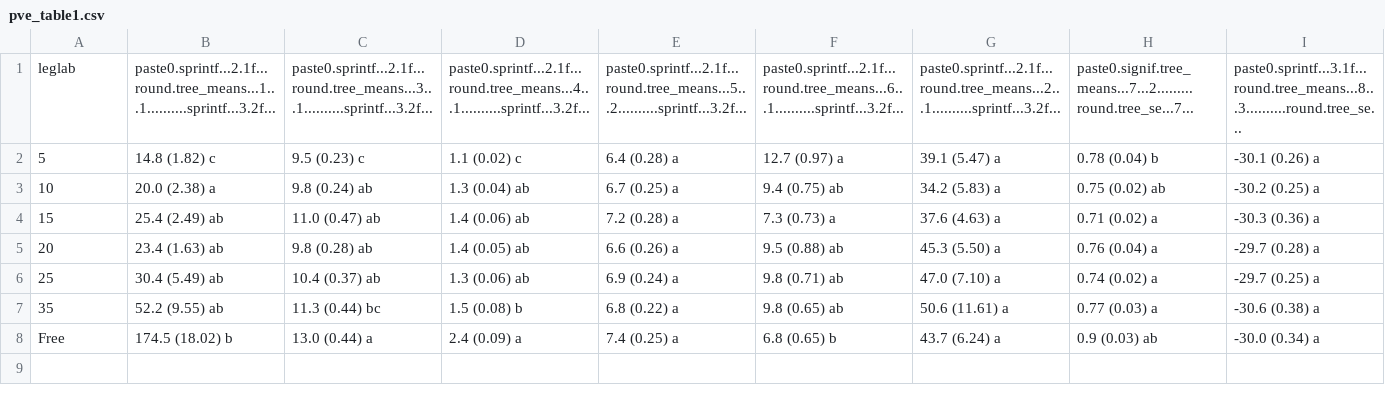
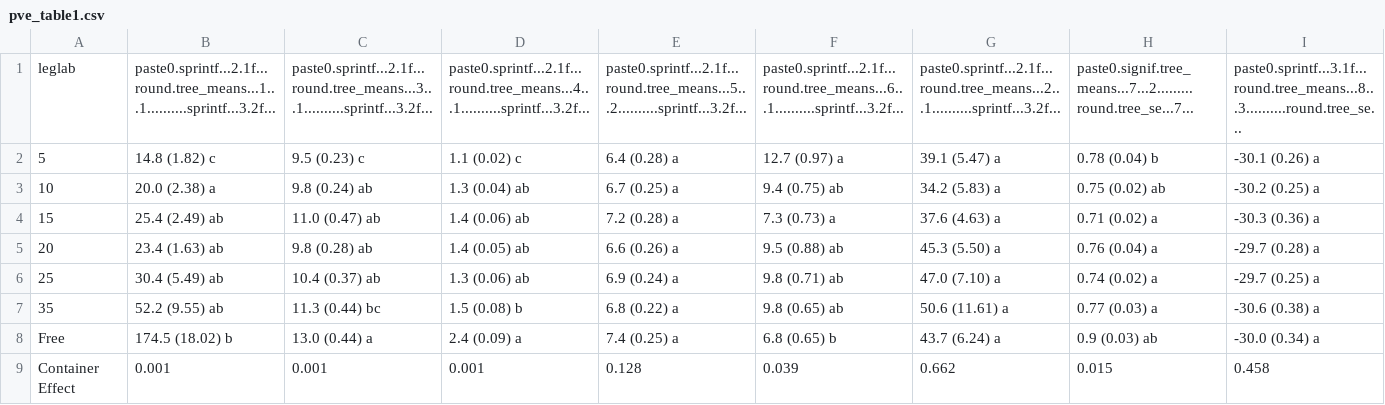
Before and after one commit to CourtneyCampany/EucPVE, a CSV file: master_scripts/pve_table1.csv, drawn as a sheet.

Commit message:
added final table with container effect p values at last row

```diff
--- a/master_scripts/pve_table1.csv
+++ b/master_scripts/pve_table1.csv
@@ -8 +8,2 @@
 "Free","174.5 (18.02) b","13.0 (0.44) a","2.4 (0.09) a","7.4 (0.25) a","6.8 (0.65) b","43.7 (6.24) a","0.9 (0.03) ab","-30.0 (0.34) a"
+"Container Effect","0.001","0.001","0.001","0.128","0.039","0.662","0.015","0.458"
```
Also changed, not shown: master_scripts/pve_table2.csv, 2 other files.
